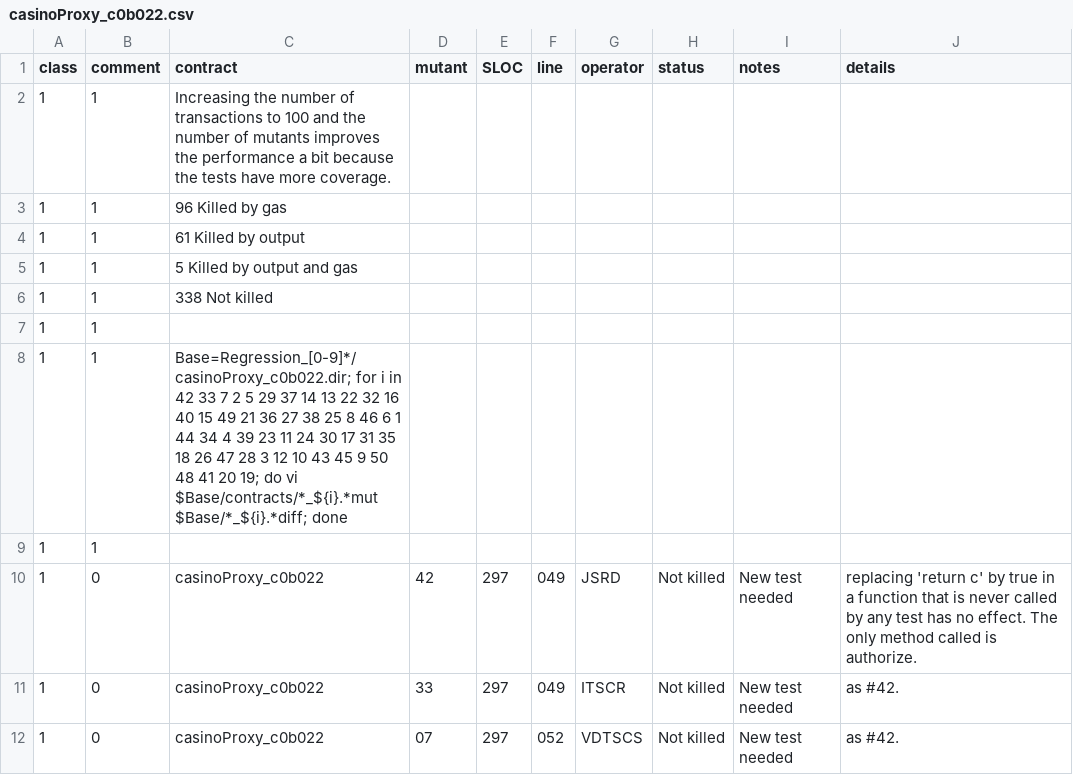
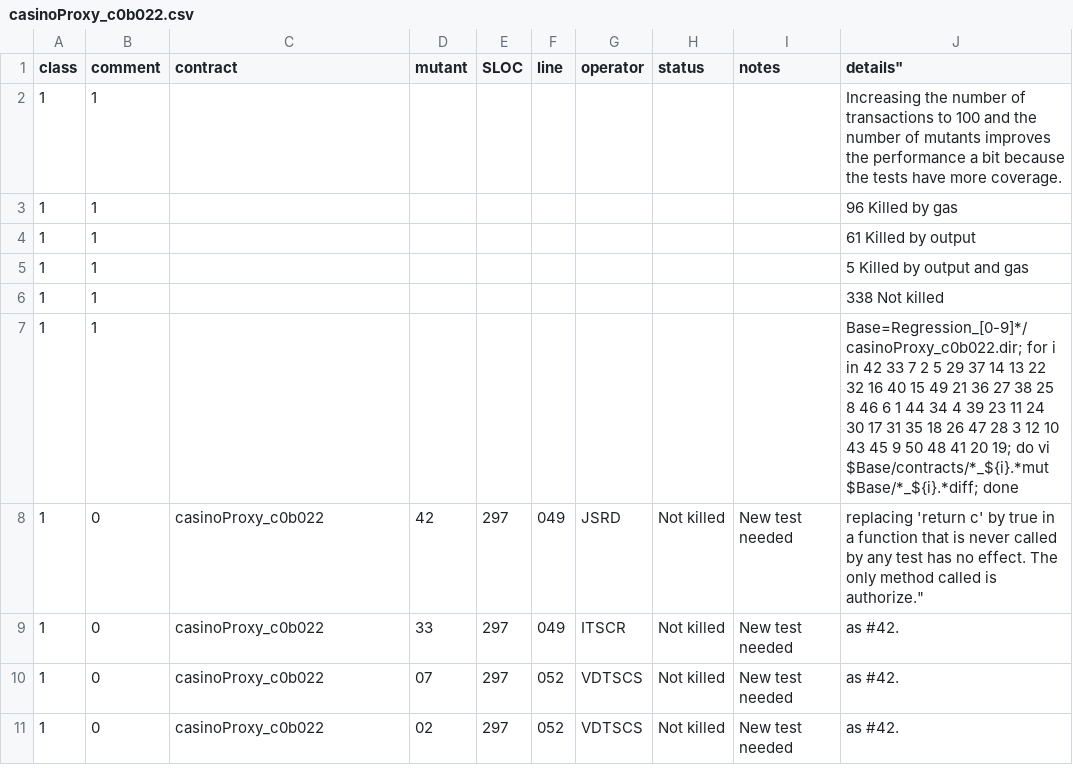
Before and after one commit to pieterhartel/Mutation-at-scale, a CSV file: casinoProxy_c0b022.csv, drawn as a sheet; only a part is shown; the shorter side is filled out with more unchanged rows; removed rows and columns are numbered as before the commit, all else as after; the diff names each change by its address in the sheet, - before the commit and + after, or states it on an @@ line.

Commit message:
align columns

```diff
--- a/casinoProxy_c0b022.csv
+++ b/casinoProxy_c0b022.csv
-J1: details
+J1: details"
-C2 (contract): Increasing the number of transactions to 100 and the number of mutants improves the performance a bit because the tests have more coverage.
+C2 (contract): (empty)
-J2 (details"): (empty)
+J2 (details"): Increasing the number of transactions to 100 and the number of mutants improves the performance a bit because the tests have more coverage.
-C3 (contract): 96 Killed by gas
+C3 (contract): (empty)
-J3 (details"): (empty)
+J3 (details"): 96 Killed by gas
-C4 (contract): 61 Killed by output
+C4 (contract): (empty)
-J4 (details"): (empty)
+J4 (details"): 61 Killed by output
-C5 (contract): 5 Killed by output and gas
+C5 (contract): (empty)
-J5 (details"): (empty)
+J5 (details"): 5 Killed by output and gas
-row 6: 1 | 1 | 338 Not killed
-J6 (details"): (empty)
+J6 (details"): 338 Not killed
-row 8: 1 | 1 | Base=Regression_[0-9]*/casinoProxy_c0b022.dir; for i in 42 33 7 2 5 29 37 14 13 22 32 16 40 15 49 21 36 27 38 25 8 46 6 1 44 34 4 39 23 11 24 30 17 31 35 18 26 47 28 3 12 10 43 45 9 50 48 41 20 19; do vi $Base/contracts/*_${i}.*mut $Base/*_${i}.*diff; done
-J7 (details"): (empty)
+J7 (details"): Base=Regression_[0-9]*/casinoProxy_c0b022.dir; for i in 42 33 7 2 5 29 37 14 13 22 32 16 40 15 49 21 36 27 38 25 8 46 6 1 44 34 4 39 23 11 24 30 17 31 35 18 26 47 28 3 12 10 43 45 9 50 48 41 20 19; do vi $Base/contracts/*_${i}.*mut $Base/*_${i}.*diff; done
-J8 (details"): …called is authorize.
+J8 (details"): …called is authorize."
```
Also changed, not shown: DBToken_5287BE.csv, MultiSigWallet_fbd121.csv, 2 other files.
